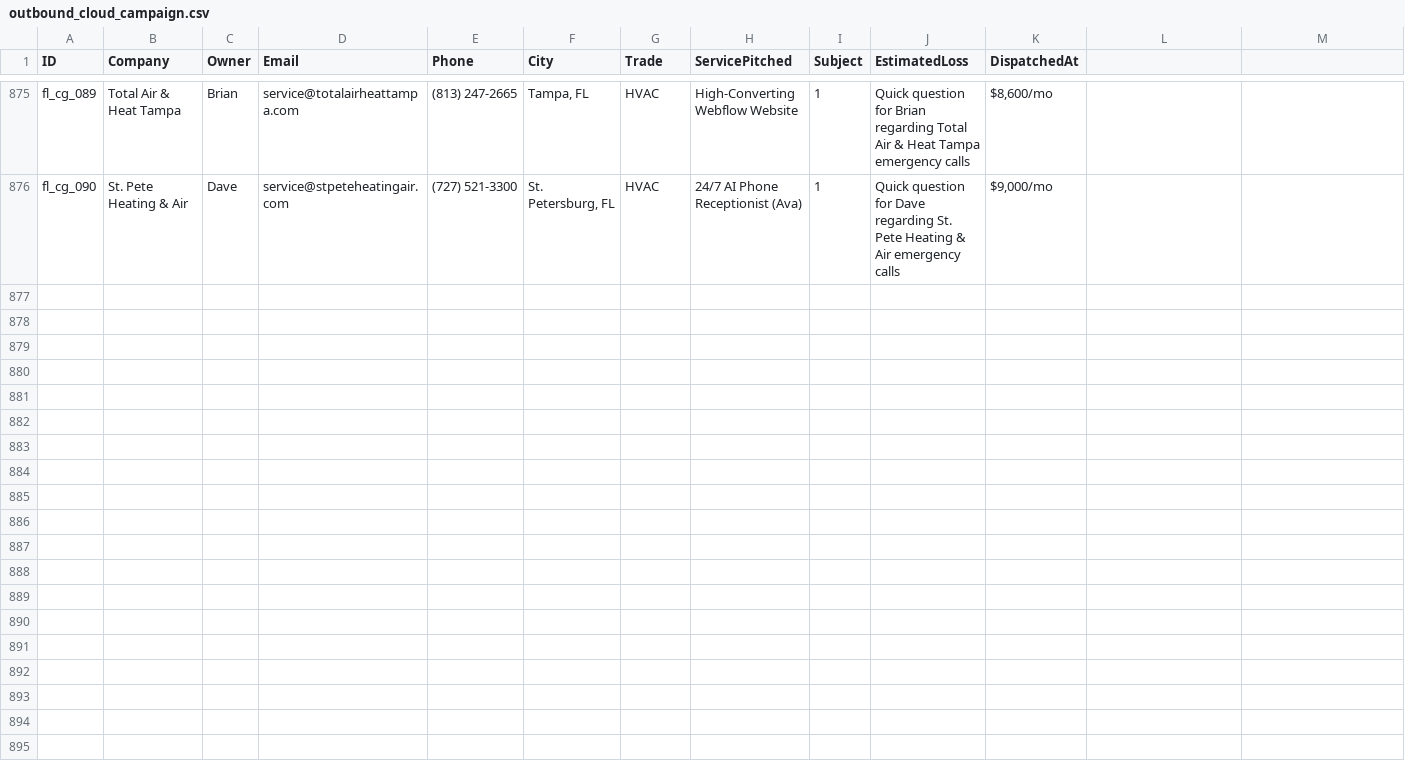
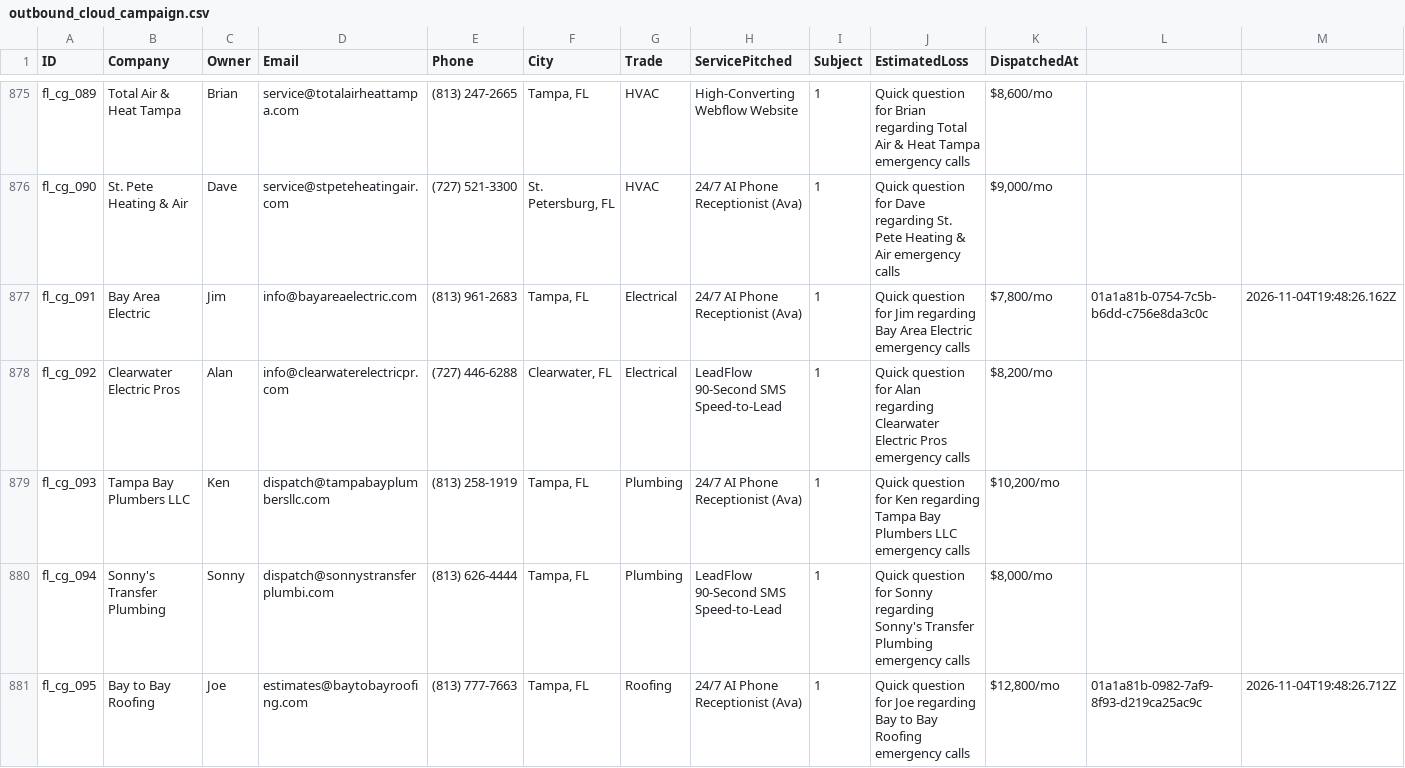
Before and after one commit to hluke2057-hub/Vantorxsolutions, a CSV file: data/outbound_cloud_campaign.csv, drawn as a sheet; only a part is shown, gaps mark what is left out; the diff names each change by its address in the sheet, - before the commit and + after, or states it on an @@ line.

Commit message:
chore(cloud-autopilot): 24/7 autonomous dispatch cycle completed [skip ci]

```diff
--- a/data/outbound_cloud_campaign.csv
+++ b/data/outbound_cloud_campaign.csv
+row 877: fl_cg_091 | Bay Area Electric | Jim | info@bayareaelectric.com | (813) 961-2683 | Tampa, FL | Electrical | 24/7 AI Phone Receptionist (Ava) | 1 | Quick question for Jim regarding Bay Area Electric emergency calls | $7,800/mo | 01a1a81b-0754-7c5b-b6dd-c756e8da3c0c | 2026-11-04T19:48:26.162Z
+row 878: fl_cg_092 | Clearwater Electric Pros | Alan | info@clearwaterelectricpr.com | (727) 446-6288 | Clearwater, FL | Electrical | LeadFlow 90-Second SMS Speed-to-Lead | 1 | Quick question for Alan regarding Clearwater Electric Pros emergency calls | $8,200/mo
+row 879: fl_cg_093 | Tampa Bay Plumbers LLC | Ken | dispatch@tampabayplumbersllc.com | (813) 258-1919 | Tampa, FL | Plumbing | 24/7 AI Phone Receptionist (Ava) | 1 | Quick question for Ken regarding Tampa Bay Plumbers LLC emergency calls | $10,200/mo
+row 880: fl_cg_094 | Sonny's Transfer Plumbing | Sonny | dispatch@sonnystransferplumbi.com | (813) 626-4444 | Tampa, FL | Plumbing | LeadFlow 90-Second SMS Speed-to-Lead | 1 | Quick question for Sonny regarding Sonny's Transfer Plumbing emergency calls | $8,000/mo
+row 881: fl_cg_095 | Bay to Bay Roofing | Joe | estimates@baytobayroofing.com | (813) 777-7663 | Tampa, FL | Roofing | 24/7 AI Phone Receptionist (Ava) | 1 | Quick question for Joe regarding Bay to Bay Roofing emergency calls | $12,800/mo | 01a1a81b-0982-7af9-8f93-d219ca25ac9c | 2026-11-04T19:48:26.712Z
```
Also changed, not shown: 4 other files.
